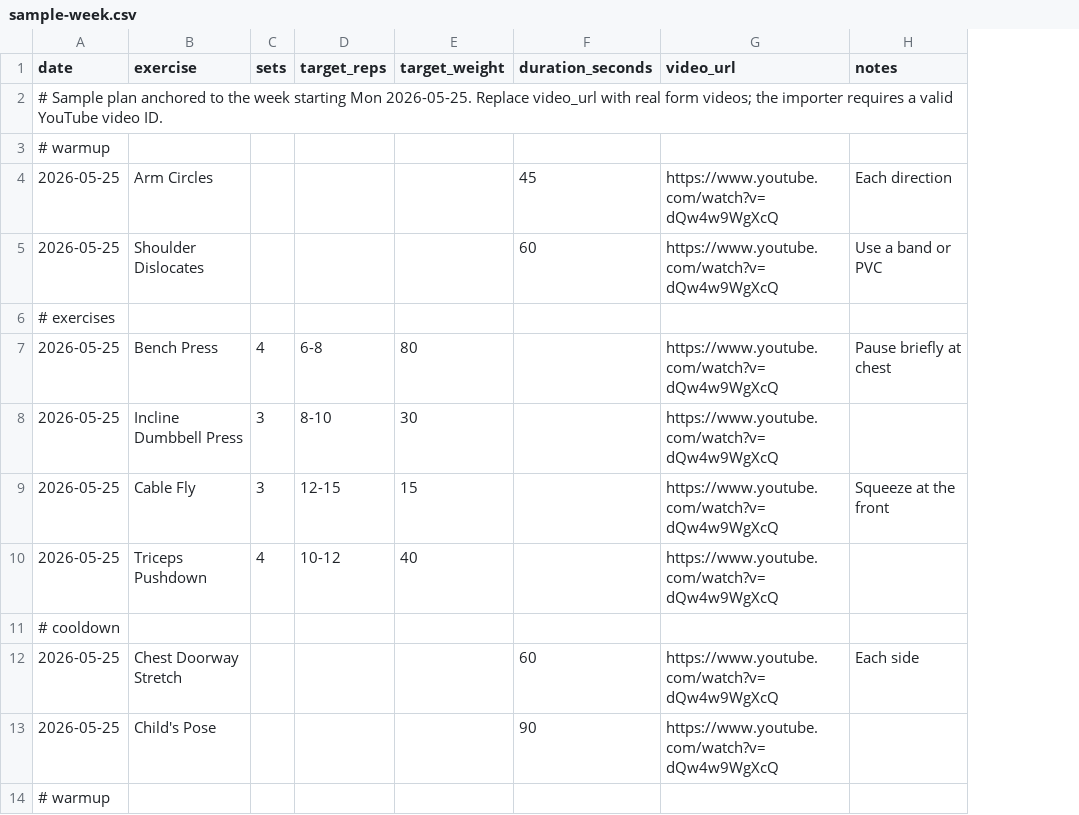
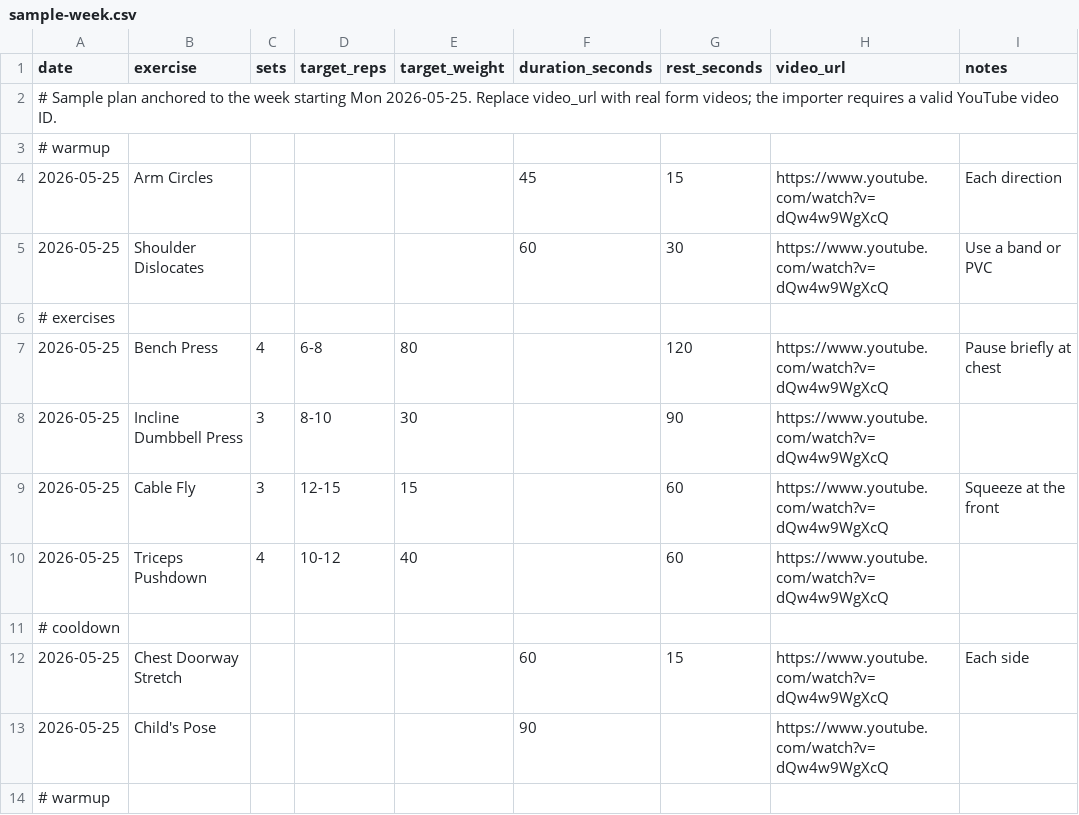
Before and after one commit to plusminushalf/fitness-planner, a CSV file: sample-plans/sample-week.csv, drawn as a sheet; only a part is shown; the diff names each change by its address in the sheet, - before the commit and + after, or states it on an @@ line.

```diff
--- a/sample-plans/sample-week.csv
+++ b/sample-plans/sample-week.csv
+column G (rest_seconds), rows 4-12: 15 | 30 |  | 120 | 90 | 60 | 60 |  | 15
```
Also changed, not shown: 12 other files.
